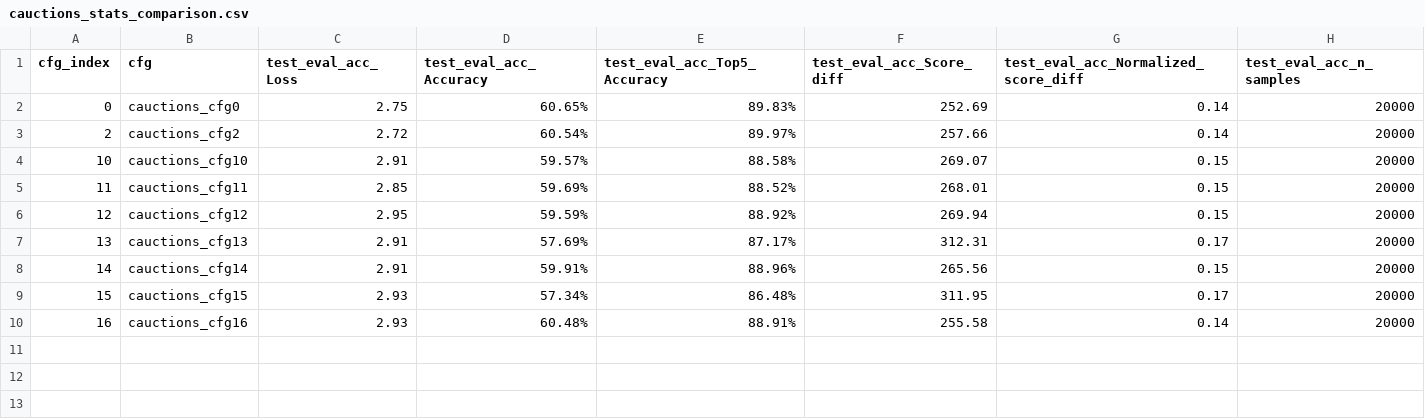
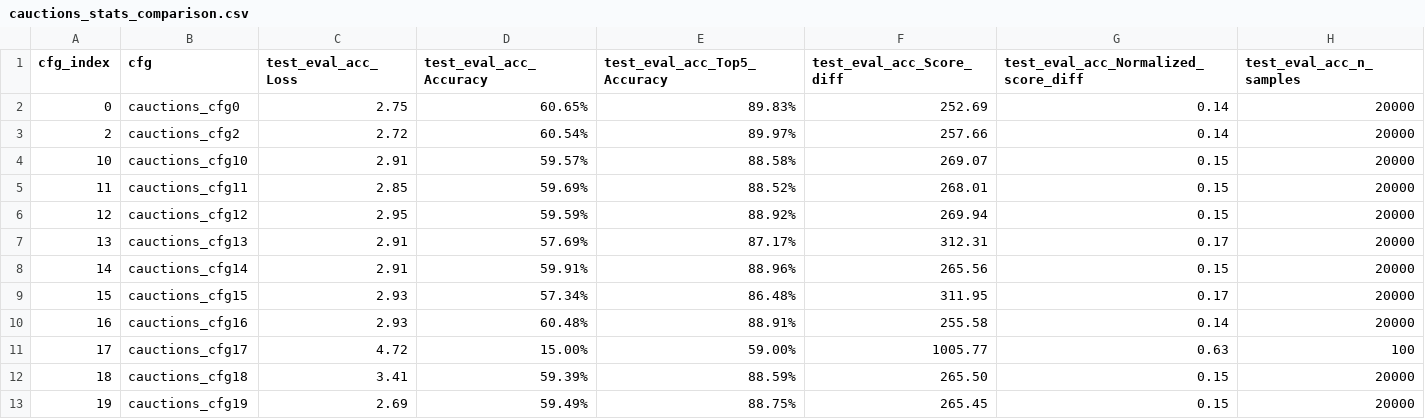
Before and after one commit to GeraltSHEN/GNN4OPT, a CSV file: data/results_summary/cauctions_stats_comparison.csv, drawn as a sheet; the diff names each change by its address in the sheet, - before the commit and + after, or states it on an @@ line.

```diff
--- a/data/results_summary/cauctions_stats_comparison.csv
+++ b/data/results_summary/cauctions_stats_comparison.csv
+row 11: 17 | cauctions_cfg17 | 4.72 | 15.00% | 59.00% | 1005.77 | 0.63 | 100
+row 12: 18 | cauctions_cfg18 | 3.41 | 59.39% | 88.59% | 265.50 | 0.15 | 20000
+row 13: 19 | cauctions_cfg19 | 2.69 | 59.49% | 88.75% | 265.45 | 0.15 | 20000
```
Also changed, not shown: data/results_summary/cauctions_cfg_parameters.csv, data/results_summary/facilities_cfg_parameters.csv, 19 other files.
